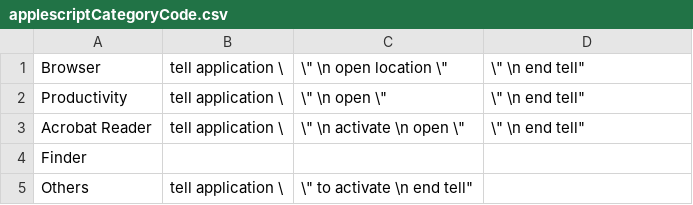
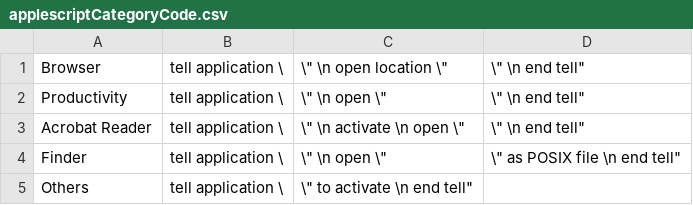
Before and after one commit to DonghanHu/Scrapbook, a CSV file: Scrapbook/applescriptCategoryCode.csv, drawn as a sheet.

```diff
--- a/Scrapbook/applescriptCategoryCode.csv
+++ b/Scrapbook/applescriptCategoryCode.csv
@@ -3,3 +3,3 @@ Productivity,"tell application \",\" \n open \",\" \n end tell"
 Acrobat Reader,"tell application \",\" \n activate \n open \",\" \n end tell"
-Finder,,,
+Finder,"tell application \",\" \n open \",\" as POSIX file \n end tell"
 Others,"tell application \",\" to activate \n end tell",
```
Also changed, not shown: 2 other files.
